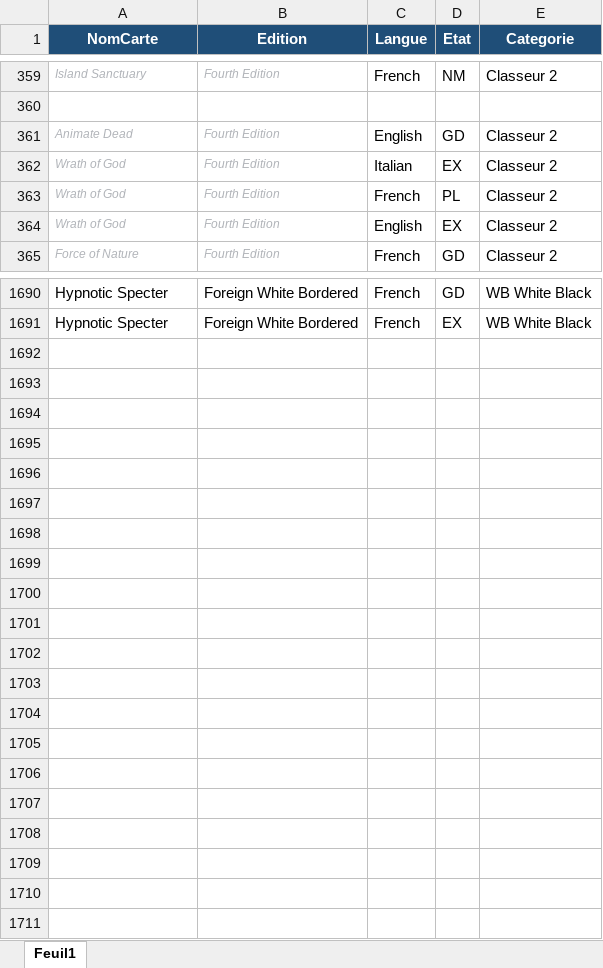
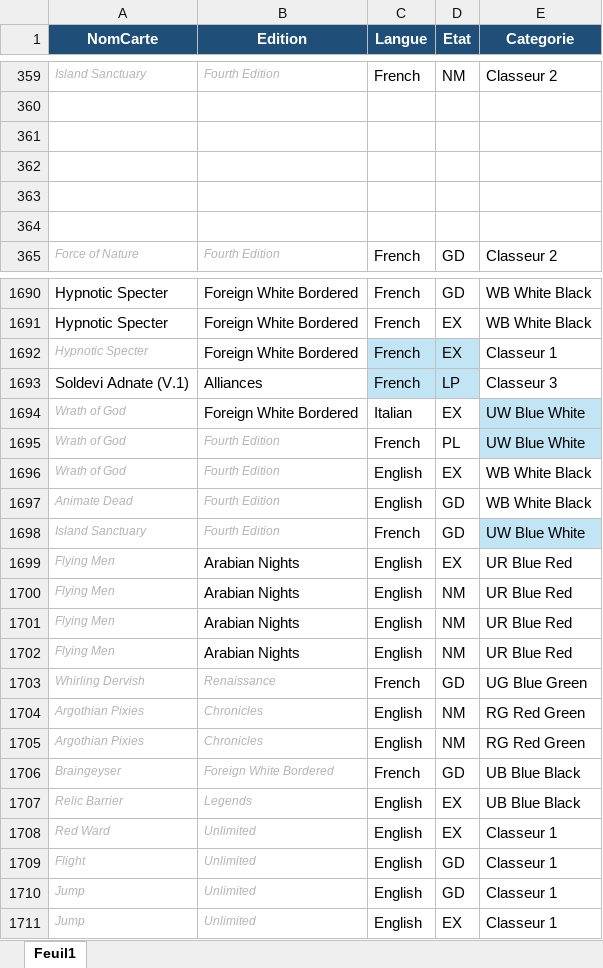
Before and after one commit to sokomano-ship-it/mtg-portfolio, an Excel workbook: uploads/collection.xlsx, sheet Feuil1, drawn as a sheet; only a part is shown, gaps mark what is left out; values as stored, in another font and other column widths than the file's, no borders; table styles not drawn; the diff covers the shown part only; the diff names each change by its address in the sheet, - before the commit and + after, or states it on an @@ line.

Commit message:
Update collection

```diff
--- a/uploads/collection.xlsx (sheet Feuil1)
+++ b/uploads/collection.xlsx (sheet Feuil1)
-row 361: Animate Dead | Fourth Edition | English | GD | Classeur 2
+row 361: (empty)
-row 362: Wrath of God | Fourth Edition | Italian | EX | Classeur 2
+row 362: (empty)
-row 363: Wrath of God | Fourth Edition | French | PL | Classeur 2
+row 363: (empty)
-row 364: Wrath of God | Fourth Edition | English | EX | Classeur 2
+row 364: (empty)
+row 1692: Hypnotic Specter | Foreign White Bordered | French | EX | Classeur 1
+row 1693: Soldevi Adnate (V.1) | Alliances | French | LP | Classeur 3
+row 1694: Wrath of God | Foreign White Bordered | Italian | EX | UW Blue White
+row 1695: Wrath of God | Fourth Edition | French | PL | UW Blue White
+row 1696: Wrath of God | Fourth Edition | English | EX | WB White Black
+row 1697: Animate Dead | Fourth Edition | English | GD | WB White Black
+row 1698: Island Sanctuary | Fourth Edition | French | GD | UW Blue White
+row 1699: Flying Men | Arabian Nights | English | EX | UR Blue Red
+row 1700: Flying Men | Arabian Nights | English | NM | UR Blue Red
+row 1701: Flying Men | Arabian Nights | English | NM | UR Blue Red
+row 1702: Flying Men | Arabian Nights | English | NM | UR Blue Red
+row 1703: Whirling Dervish | Renaissance | French | GD | UG Blue Green
+row 1704: Argothian Pixies | Chronicles | English | NM | RG Red Green
+row 1705: Argothian Pixies | Chronicles | English | NM | RG Red Green
+row 1706: Braingeyser | Foreign White Bordered | French | GD | UB Blue Black
+row 1707: Relic Barrier | Legends | English | EX | UB Blue Black
+row 1708: Red Ward | Unlimited | English | EX | Classeur 1
+row 1709: Flight | Unlimited | English | GD | Classeur 1
+row 1710: Jump | Unlimited | English | GD | Classeur 1
+row 1711: Jump | Unlimited | English | EX | Classeur 1
```
Also changed, not shown: 16 edited cells elsewhere in this sheet.
